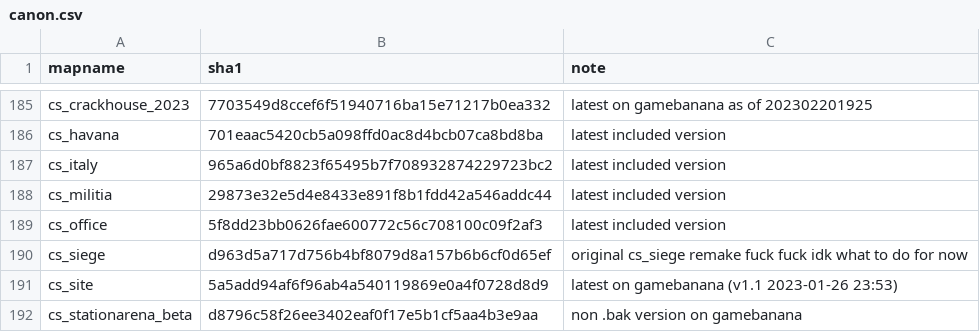
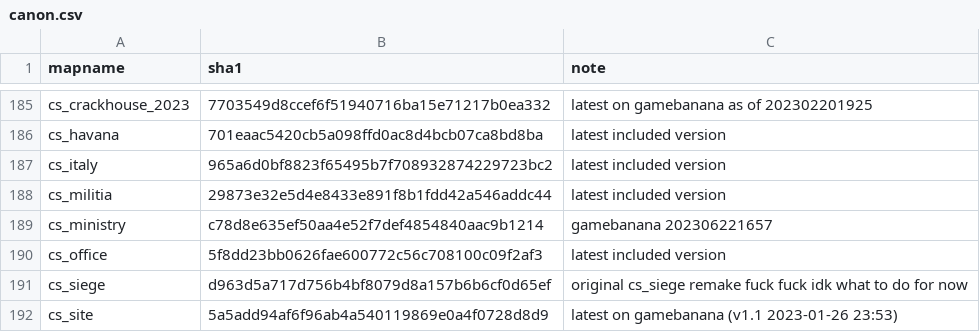
Before and after one commit to srcwr/maps-cstrike, a CSV file: canon.csv, drawn as a sheet; only a part is shown, gaps mark what is left out; the shorter side is filled out with more unchanged rows.

```diff
--- a/canon.csv
+++ b/canon.csv
@@ -188,2 +188,3 @@ cs_italy,965a6d0bf8823f65495b7f708932874229723bc2,latest included version
 cs_militia,29873e32e5d4e8433e891f8b1fdd42a546addc44,latest included version
+cs_ministry,c78d8e635ef50aa4e52f7def4854840aac9b1214,gamebanana 202306221657
 cs_office,5f8dd23bb0626fae600772c56c708100c09f2af3,latest included version
```
Also changed, not shown: recently_added.csv, unprocessed/gamebanana-more.csv.
